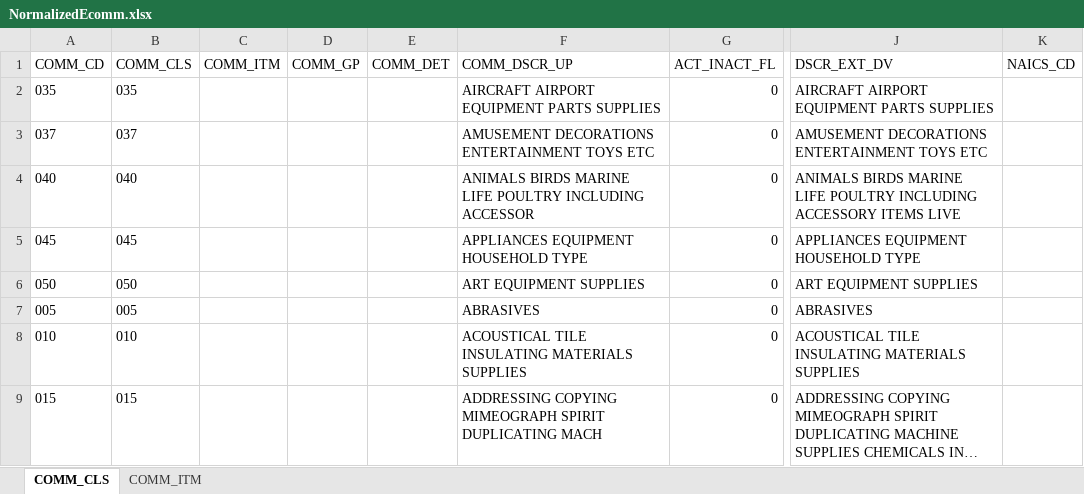
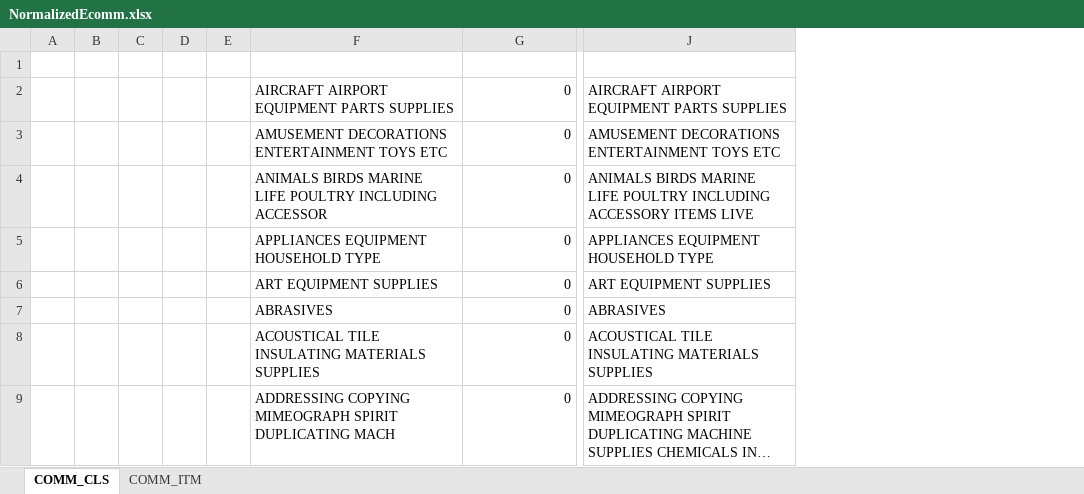
Before and after one commit to aarizag/SeniorDesign2020, an Excel workbook: NewProject/NormalizedEcomm.xlsx, sheet COMM_CLS, drawn as a sheet; only a part is shown, gaps mark what is left out; long unchanged cells end in …; values as stored, in another font and other column widths than the file's, no borders; removed rows and columns are numbered as before the commit, all else as after; rows hold the shown columns only; the diff covers the shown part only; the diff names each change by its address in the sheet, - before the commit and + after, or states it on an @@ line.

```diff
--- a/NewProject/NormalizedEcomm.xlsx (sheet COMM_CLS)
+++ b/NewProject/NormalizedEcomm.xlsx (sheet COMM_CLS)
-column A, rows 1-9: COMM_CD | 035 | 037 | 040 | 045 | 050 | 005 | 010 | 015
-column B, rows 1-9: COMM_CLS | 035 | 037 | 040 | 045 | 050 | 005 | 010 | 015
-column C, row 1: COMM_ITM
-column D, row 1: COMM_GP
-column E, row 1: COMM_DET
+column A, empty
+column B, empty
+column C, empty
+column D, empty
+column E, empty
-column K, row 1: NAICS_CD
-row 1: COMM_CD | COMM_CLS | COMM_ITM | COMM_GP | COMM_DET | COMM_DSCR_UP | ACT_INACT_FL | DSCR_EXT_DV | NAICS_CD
+row 1: (empty)
```
Also changed, not shown: 73 edited cells elsewhere in this sheet, sheet COMM_ITM, 25 other files.
